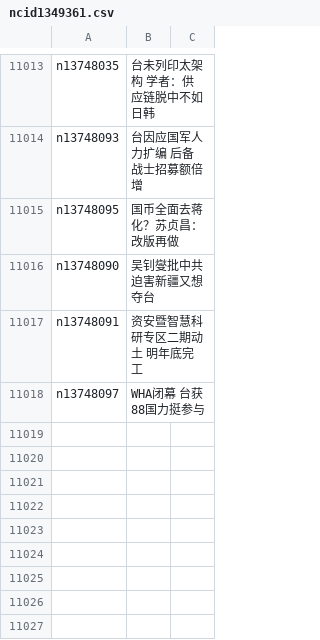
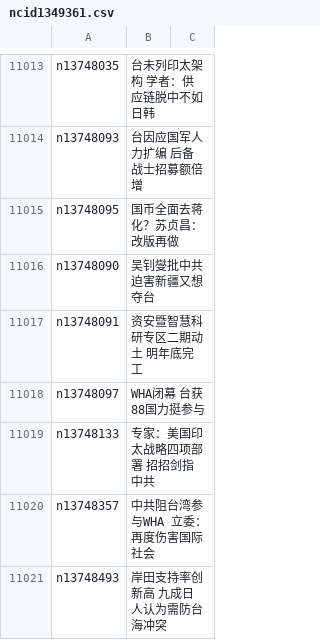
Before and after one commit to easy2view/epoch-news, a CSV file: indexes/ncid1349361.csv, drawn as a sheet; only a part is shown, gaps mark what is left out.

```diff
--- a/indexes/ncid1349361.csv
+++ b/indexes/ncid1349361.csv
@@ -11018 +11018,4 @@ n13748091,资安暨智慧科研专区二期动土 明年底完工
 n13748097,WHA闭幕 台获88国力挺参与
+n13748133,专家：美国印太战略四项部署 招招剑指中共
+n13748357,中共阻台湾参与WHA 立委：再度伤害国际社会
+n13748493,岸田支持率创新高 九成日人认为需防台海冲突
```
Also changed, not shown: indexes/ncid1078158.csv, indexes/ncid1078159.csv, 36 other files.
